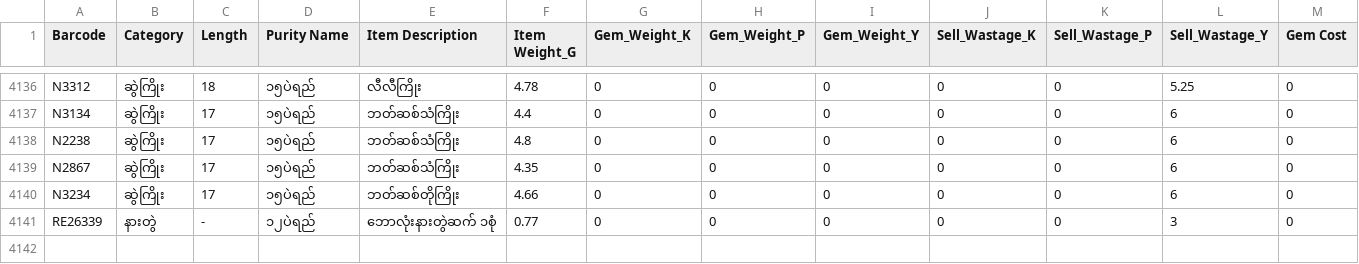
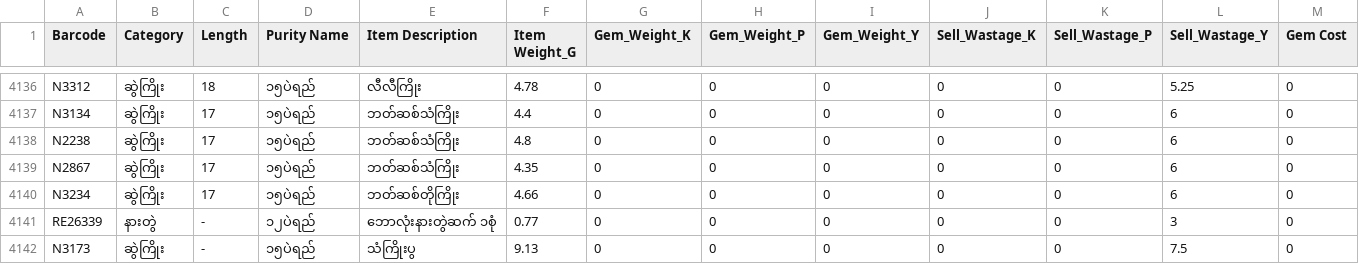
Before and after one commit to Eitaylay/tinyshwesayin, a CSV file: regularstockentry.csv, drawn as a sheet; only a part is shown, gaps mark what is left out; rows hold the shown columns only; the diff names each change by its address in the sheet, - before the commit and + after, or states it on an @@ line.

Commit message:
Update regularstockentry.csv via uploader

```diff
--- a/regularstockentry.csv
+++ b/regularstockentry.csv
+row 4142: N3173 | ဆွဲကြိုး | - | ၁၅ပဲရည် | သံကြိုးပွ | 9.13 | 0 | 0 | 0 | 0 | 0 | 7.5 | 0
```
